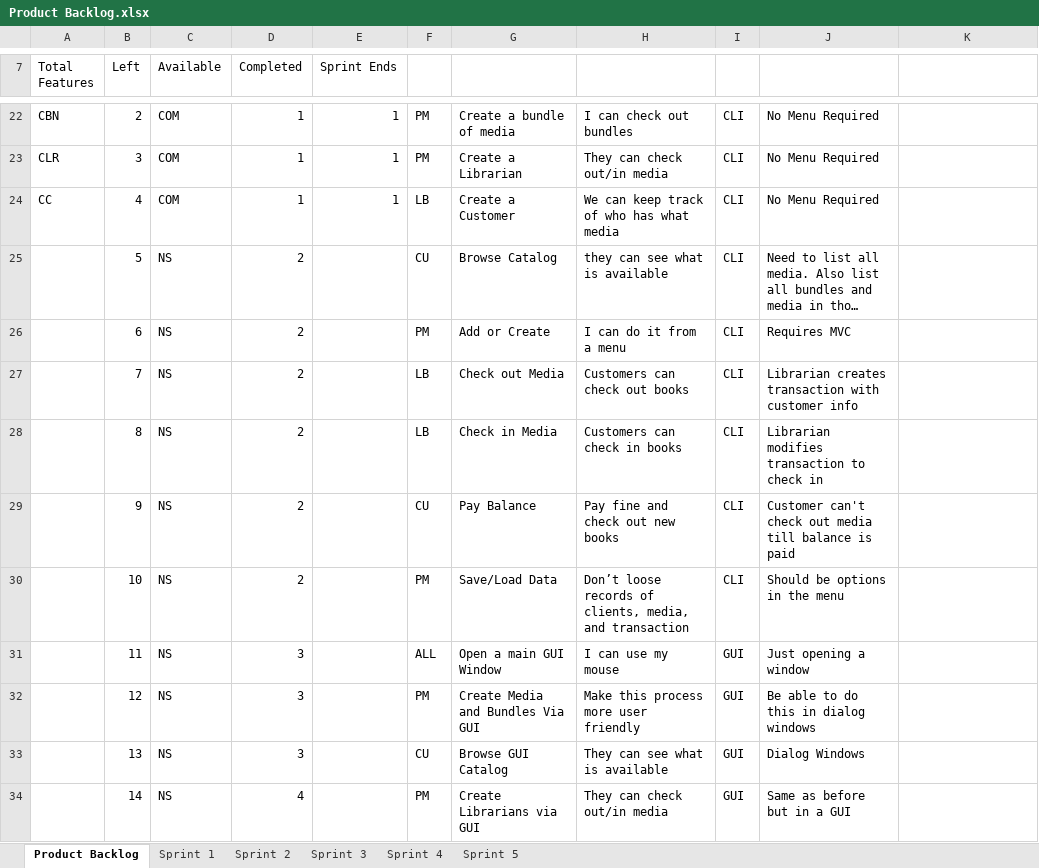
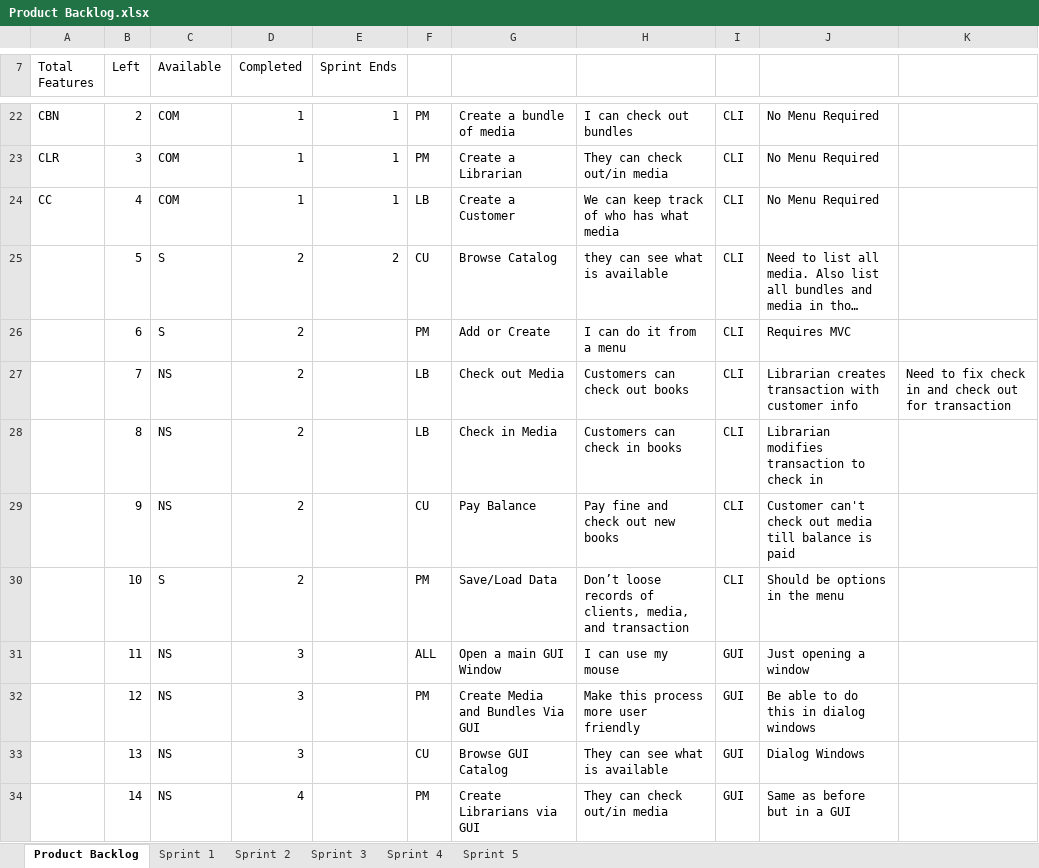
Before and after one commit to atafoa/oopSamples, an Excel workbook: Homework 9/Product Backlog.xlsx, sheet Product Backlog, drawn as a sheet; only a part is shown, gaps mark what is left out; long unchanged cells end in …; values as stored, in another font and other column widths than the file's, no borders; charts and pictures not drawn; the diff names each change by its address in the sheet, - before the commit and + after, or states it on an @@ line.

```diff
--- a/Homework 9/Product Backlog.xlsx (sheet Product Backlog)
+++ b/Homework 9/Product Backlog.xlsx (sheet Product Backlog)
-C25:C26 (Available): NS
+C25:C26 (Available): S
-E25 (Sprint Ends): (empty)
+E25 (Sprint Ends): 2
-K27: (empty)
+K27: Need to fix check in and check out for transaction
-C30 (Available): NS
+C30 (Available): S
```
Also changed, not shown: sheet Sprint 2, charts or pictures, 9 other files.
